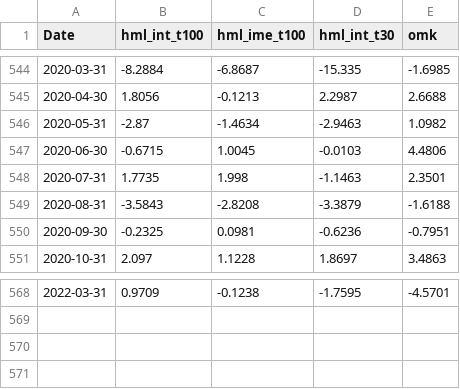
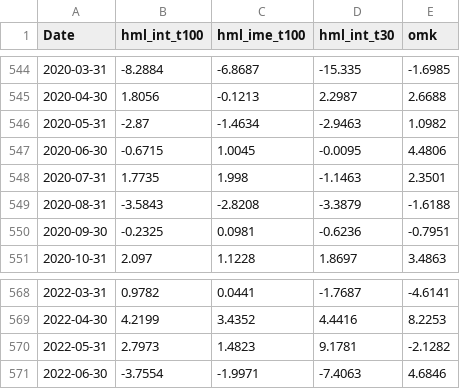
Before and after one commit to edwardtkim/intangiblevalue, a CSV file: output/int_factors.csv, drawn as a sheet; only a part is shown, gaps mark what is left out; the diff covers the shown part only.

```diff
--- a/output/int_factors.csv
+++ b/output/int_factors.csv
@@ -546,3 +546,3 @@
 2020-05-31,-2.87,-1.4634,-2.9463,1.0982
-2020-06-30,-0.6715,1.0045,-0.0103,4.4806
+2020-06-30,-0.6715,1.0045,-0.0095,4.4806
 2020-07-31,1.7735,1.998,-1.1463,2.3501
@@ -568 +568,4 @@
-2022-03-31,0.9709,-0.1238,-1.7595,-4.5701
+2022-03-31,0.9782,0.0441,-1.7687,-4.6141
+2022-04-30,4.2199,3.4352,4.4416,8.2253
+2022-05-31,2.7973,1.4823,9.1781,-2.1282
+2022-06-30,-3.7554,-1.9971,-7.4063,4.6846
```
Also changed, not shown: 31 edited cells elsewhere in this file, 2 other files.
